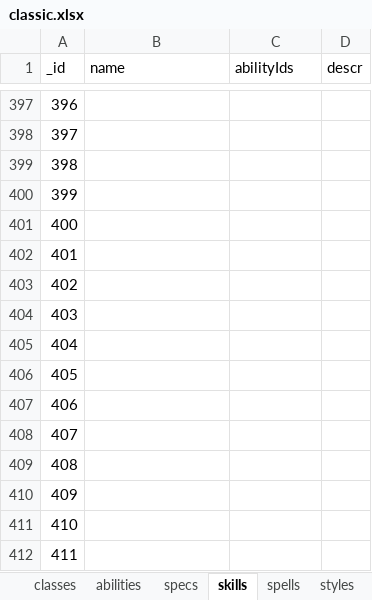
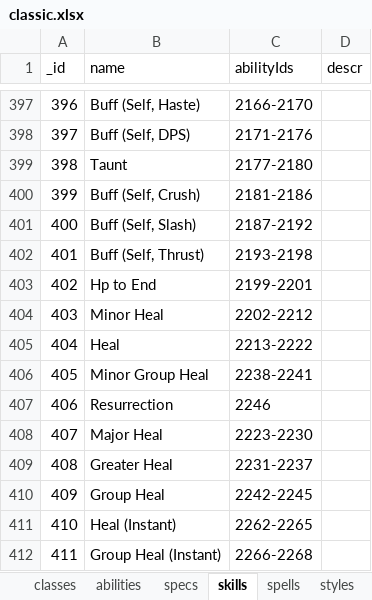
Before and after one commit to amoz871/charplan, an Excel workbook: external/classic.xlsx, sheet skills, drawn as a sheet; only a part is shown, gaps mark what is left out; values as stored, in another font and other column widths than the file's, no borders; the diff covers the shown part only; the diff names each change by its address in the sheet, - before the commit and + after, or states it on an @@ line.

Commit message:
Adding Midgard skills and specs
- Added all Midgard Skills and specs
- Started on stub documentation guidlines on
  order of skills in the app.

```diff
--- a/external/classic.xlsx (sheet skills)
+++ b/external/classic.xlsx (sheet skills)
-B397 (name): (empty)
+B397 (name): Buff (Self, Haste)
-C397 (abilityIds): (empty)
+C397 (abilityIds): 2166-2170
-B398 (name): (empty)
+B398 (name): Buff (Self, DPS)
-C398 (abilityIds): (empty)
+C398 (abilityIds): 2171-2176
-B399 (name): (empty)
+B399 (name): Taunt
-C399 (abilityIds): (empty)
+C399 (abilityIds): 2177-2180
-B400 (name): (empty)
+B400 (name): Buff (Self, Crush)
-C400 (abilityIds): (empty)
+C400 (abilityIds): 2181-2186
-B401 (name): (empty)
+B401 (name): Buff (Self, Slash)
-C401 (abilityIds): (empty)
+C401 (abilityIds): 2187-2192
-B402 (name): (empty)
+B402 (name): Buff (Self, Thrust)
-C402 (abilityIds): (empty)
+C402 (abilityIds): 2193-2198
-B403 (name): (empty)
+B403 (name): Hp to End
-C403 (abilityIds): (empty)
+C403 (abilityIds): 2199-2201
-B404 (name): (empty)
+B404 (name): Minor Heal
-C404 (abilityIds): (empty)
+C404 (abilityIds): 2202-2212
-B405 (name): (empty)
+B405 (name): Heal
-C405 (abilityIds): (empty)
+C405 (abilityIds): 2213-2222
-B406 (name): (empty)
+B406 (name): Minor Group Heal
-C406 (abilityIds): (empty)
+C406 (abilityIds): 2238-2241
-B407 (name): (empty)
+B407 (name): Resurrection
-C407 (abilityIds): (empty)
+C407 (abilityIds): 2246
-B408 (name): (empty)
+B408 (name): Major Heal
-C408 (abilityIds): (empty)
+C408 (abilityIds): 2223-2230
-B409 (name): (empty)
+B409 (name): Greater Heal
-C409 (abilityIds): (empty)
+C409 (abilityIds): 2231-2237
-B410 (name): (empty)
+B410 (name): Group Heal
-C410 (abilityIds): (empty)
+C410 (abilityIds): 2242-2245
-B411 (name): (empty)
+B411 (name): Heal (Instant)
-C411 (abilityIds): (empty)
+C411 (abilityIds): 2262-2265
-B412 (name): (empty)
+B412 (name): Group Heal (Instant)
-C412 (abilityIds): (empty)
+C412 (abilityIds): 2266-2268
```
Also changed, not shown: 300 edited cells elsewhere in this sheet, sheet specs, 1 other file.
